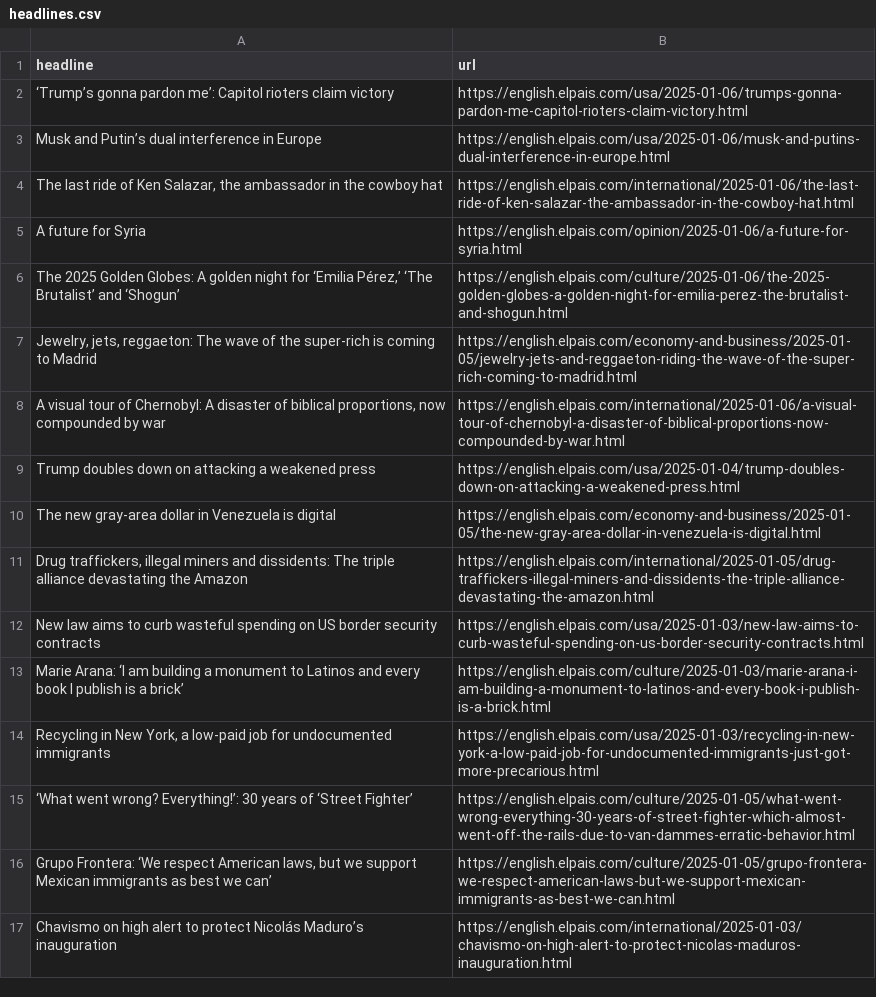
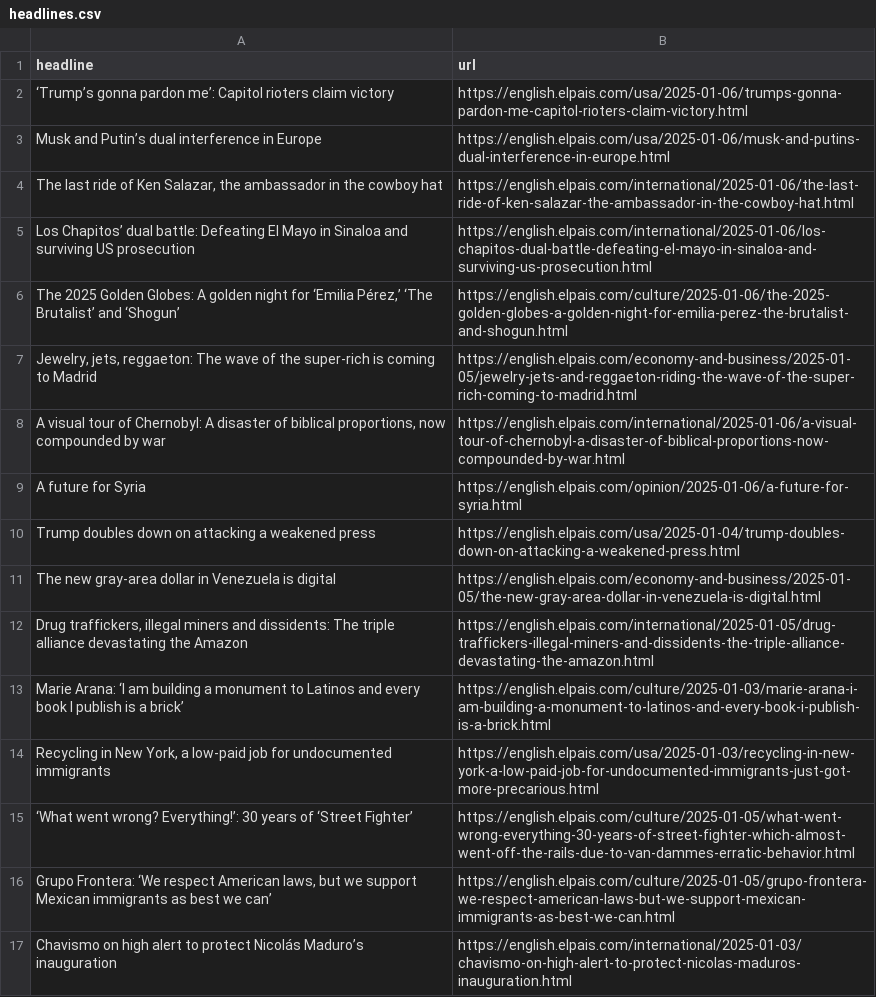
Before and after one commit to rtalabong/el-pais-scraper, a CSV file: headlines.csv, drawn as a sheet; only a part is shown.

```diff
--- a/headlines.csv
+++ b/headlines.csv
@@ -4,3 +4,3 @@ Musk and Putin’s dual interference in Europe  ,https://english.elpais.com/usa/
 "The last ride of Ken Salazar, the ambassador in the cowboy hat",https://english.elpais.com/international/2025-01-06/the-last-ride-of-ken-salazar-the-ambassador-in-the-cowboy-hat.html
-A future for Syria,https://english.elpais.com/opinion/2025-01-06/a-future-for-syria.html
+Los Chapitos’ dual battle: Defeating El Mayo in Sinaloa and surviving US prosecution,https://english.elpais.com/international/2025-01-06/los-chapitos-dual-battle-defeating-el-mayo-in-sinaloa-and-surviving-us-prosecution.html
 "The 2025 Golden Globes: A golden night for ‘Emilia Pérez,’ ‘The Brutalist’ and ‘Shogun’",https://english.elpais.com/culture/2025-01-06/the-2025-golden-globes-a-golden-night-for-emilia-perez-the-brutalist-and-shogun.html
@@ -8,2 +8,3 @@ A future for Syria,https://english.elpais.com/opinion/2025-01-06/a-future-for-sy
 "A visual tour of Chernobyl: A disaster of biblical proportions, now compounded by war",https://english.elpais.com/international/2025-01-06/a-visual-tour-of-chernobyl-a-disaster-of-biblical-proportions-now-compounded-by-war.html
+A future for Syria,https://english.elpais.com/opinion/2025-01-06/a-future-for-syria.html
 Trump doubles down on attacking a weakened press  ,https://english.elpais.com/usa/2025-01-04/trump-doubles-down-on-attacking-a-weakened-press.html
@@ -11,3 +12,2 @@ The new gray-area dollar in Venezuela is digital  ,https://english.elpais.com/ec
 "Drug traffickers, illegal miners and dissidents: The triple alliance devastating the Amazon",https://english.elpais.com/international/2025-01-05/drug-traffickers-illegal-miners-and-dissidents-the-triple-alliance-devastating-the-amazon.html
-New law aims to curb wasteful spending on US border security contracts,https://english.elpais.com/usa/2025-01-03/new-law-aims-to-curb-wasteful-spending-on-us-border-security-contracts.html
 Marie Arana: ‘I am building a monument to Latinos and every book I publish is a brick’,https://english.elpais.com/culture/2025-01-03/marie-arana-i-am-building-a-monument-to-latinos-and-every-book-i-publish-is-a-brick.html
```
